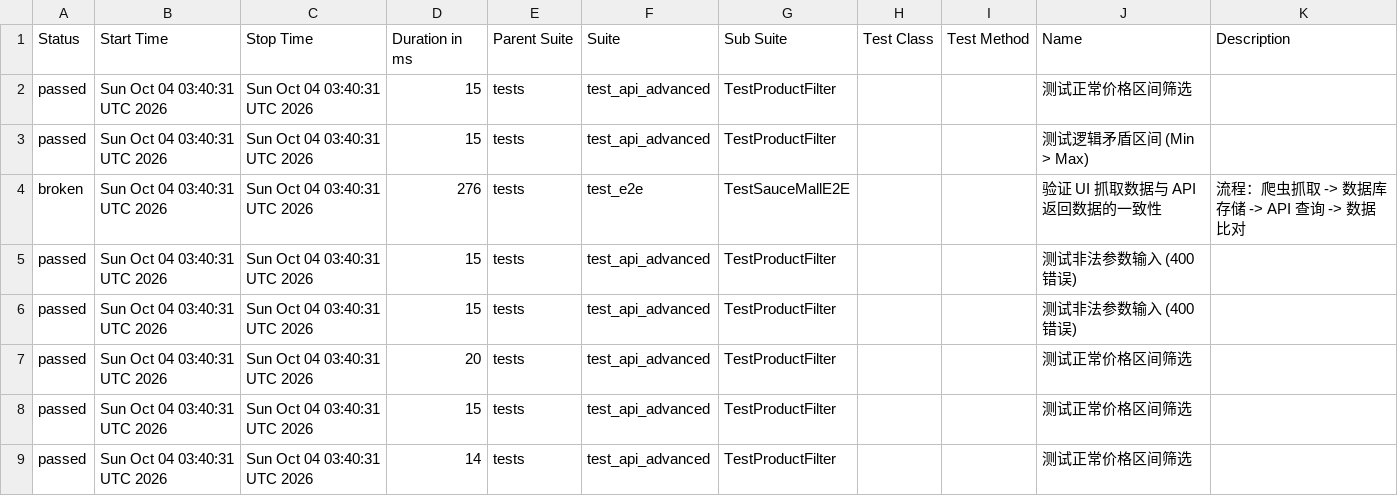
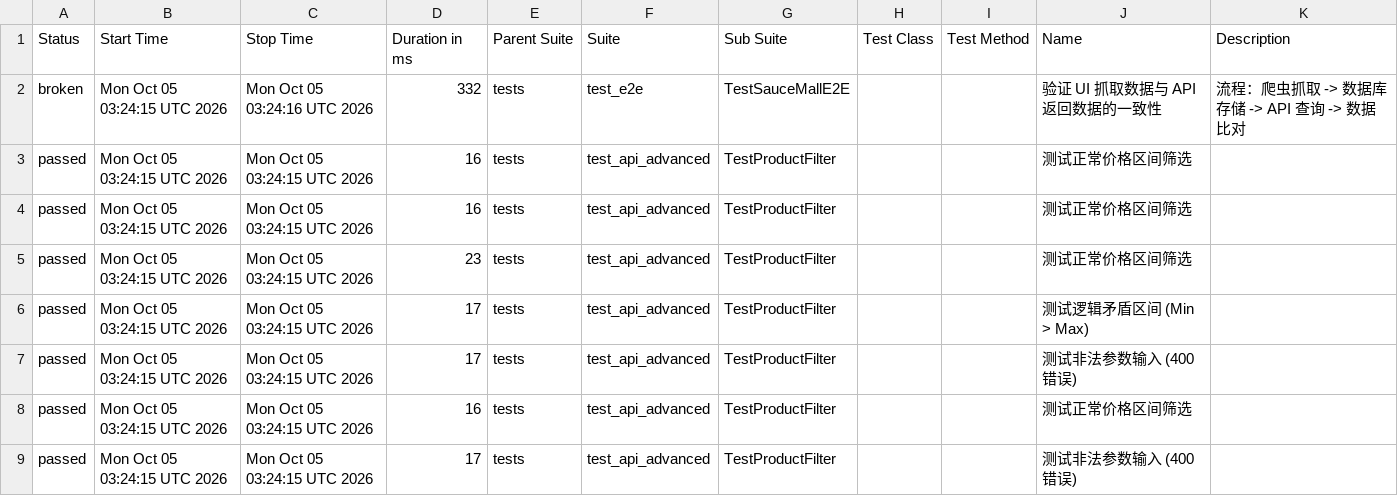
Before and after one commit to Junx20710/SauceMall-Monitor, a CSV file: data/suites.csv, drawn as a sheet.

Commit message:
Deploying to gh-pages from @ Junx20710/SauceMall-Monitor@1caa9ab313e35e4c0f4a30c7490494abbd996b5e 🚀

```diff
--- a/data/suites.csv
+++ b/data/suites.csv
@@ -1,9 +1,9 @@
 "Status","Start Time","Stop Time","Duration in ms","Parent Suite","Suite","Sub Suite","Test Class","Test Method","Name","Description"
-"passed","Sun Oct 04 03:40:31 UTC 2026","Sun Oct 04 03:40:31 UTC 2026","15","tests","test_api_advanced","TestProductFilter","","","测试正常价格区间筛选",""
-"passed","Sun Oct 04 03:40:31 UTC 2026","Sun Oct 04 03:40:31 UTC 2026","15","tests","test_api_advanced","TestProductFilter","","","测试逻辑矛盾区间 (Min > Max)",""
-"broken","Sun Oct 04 03:40:31 UTC 2026","Sun Oct 04 03:40:31 UTC 2026","276","tests","test_e2e","TestSauceMallE2E","","","验证 UI 抓取数据与 API 返回数据的一致性","流程：爬虫抓取 -> 数据库存储 -> API 查询 -> 数据比对"
-"passed","Sun Oct 04 03:40:31 UTC 2026","Sun Oct 04 03:40:31 UTC 2026","15","tests","test_api_advanced","TestProductFilter","","","测试非法参数输入 (400错误)",""
-"passed","Sun Oct 04 03:40:31 UTC 2026","Sun Oct 04 03:40:31 UTC 2026","15","tests","test_api_advanced","TestProductFilter","","","测试非法参数输入 (400错误)",""
-"passed","Sun Oct 04 03:40:31 UTC 2026","Sun Oct 04 03:40:31 UTC 2026","20","tests","test_api_advanced","TestProductFilter","","","测试正常价格区间筛选",""
-"passed","Sun Oct 04 03:40:31 UTC 2026","Sun Oct 04 03:40:31 UTC 2026","15","tests","test_api_advanced","TestProductFilter","","","测试正常价格区间筛选",""
-"passed","Sun Oct 04 03:40:31 UTC 2026","Sun Oct 04 03:40:31 UTC 2026","14","tests","test_api_advanced","TestProductFilter","","","测试正常价格区间筛选",""
+"broken","Mon Oct 05 03:24:15 UTC 2026","Mon Oct 05 03:24:16 UTC 2026","332","tests","test_e2e","TestSauceMallE2E","","","验证 UI 抓取数据与 API 返回数据的一致性","流程：爬虫抓取 -> 数据库存储 -> API 查询 -> 数据比对"
+"passed","Mon Oct 05 03:24:15 UTC 2026","Mon Oct 05 03:24:15 UTC 2026","16","tests","test_api_advanced","TestProductFilter","","","测试正常价格区间筛选",""
+"passed","Mon Oct 05 03:24:15 UTC 2026","Mon Oct 05 03:24:15 UTC 2026","16","tests","test_api_advanced","TestProductFilter","","","测试正常价格区间筛选",""
+"passed","Mon Oct 05 03:24:15 UTC 2026","Mon Oct 05 03:24:15 UTC 2026","23","tests","test_api_advanced","TestProductFilter","","","测试正常价格区间筛选",""
+"passed","Mon Oct 05 03:24:15 UTC 2026","Mon Oct 05 03:24:15 UTC 2026","17","tests","test_api_advanced","TestProductFilter","","","测试逻辑矛盾区间 (Min > Max)",""
+"passed","Mon Oct 05 03:24:15 UTC 2026","Mon Oct 05 03:24:15 UTC 2026","17","tests","test_api_advanced","TestProductFilter","","","测试非法参数输入 (400错误)",""
+"passed","Mon Oct 05 03:24:15 UTC 2026","Mon Oct 05 03:24:15 UTC 2026","16","tests","test_api_advanced","TestProductFilter","","","测试正常价格区间筛选",""
+"passed","Mon Oct 05 03:24:15 UTC 2026","Mon Oct 05 03:24:15 UTC 2026","17","tests","test_api_advanced","TestProductFilter","","","测试非法参数输入 (400错误)",""
```
Also changed, not shown: 35 other files.
